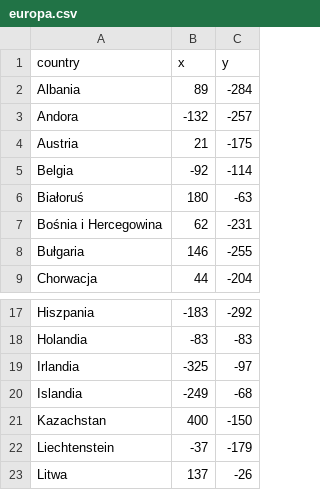
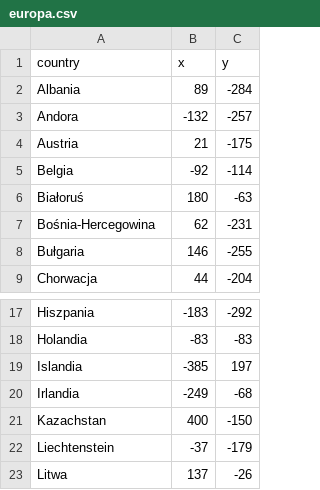
Before and after one commit to wympiel/europa_states_quiz, a CSV file: europa.csv, drawn as a sheet; only a part is shown, gaps mark what is left out.

Commit message:
last commit

```diff
--- a/europa.csv
+++ b/europa.csv
@@ -6,3 +6,3 @@ Belgia,-92,-114
 Białoruś,180,-63
-Bośnia i Hercegowina,62,-231
+Bośnia-Hercegowina,62,-231
 Bułgaria,146,-255
@@ -18,4 +18,4 @@ Hiszpania,-183,-292
 Holandia,-83,-83
-Irlandia,-325,-97
-Islandia,-249,-68
+Islandia,-385,197
+Irlandia,-249,-68
 Kazachstan,400,-150
```
